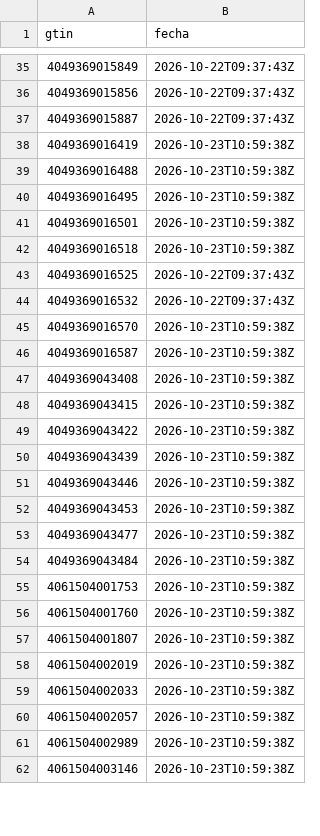
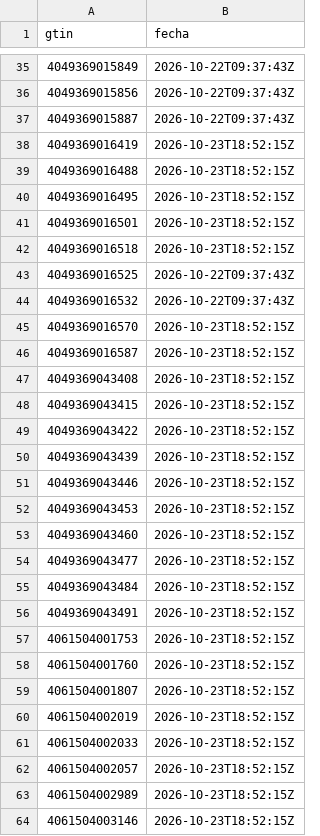
Before and after one commit to eroxfantasygtf-max/erox-competencia, a CSV file: revisados.csv, drawn as a sheet; only a part is shown, gaps mark what is left out; the diff covers the shown part only.

```diff
--- a/revisados.csv
+++ b/revisados.csv
@@ -37,26 +37,28 @@ gtin,fecha
 4049369015887,2026-10-22T09:37:43Z
-4049369016419,2026-10-23T10:59:38Z
-4049369016488,2026-10-23T10:59:38Z
-4049369016495,2026-10-23T10:59:38Z
-4049369016501,2026-10-23T10:59:38Z
-4049369016518,2026-10-23T10:59:38Z
+4049369016419,2026-10-23T18:52:15Z
+4049369016488,2026-10-23T18:52:15Z
+4049369016495,2026-10-23T18:52:15Z
+4049369016501,2026-10-23T18:52:15Z
+4049369016518,2026-10-23T18:52:15Z
 4049369016525,2026-10-22T09:37:43Z
 4049369016532,2026-10-22T09:37:43Z
-4049369016570,2026-10-23T10:59:38Z
-4049369016587,2026-10-23T10:59:38Z
-4049369043408,2026-10-23T10:59:38Z
-4049369043415,2026-10-23T10:59:38Z
-4049369043422,2026-10-23T10:59:38Z
-4049369043439,2026-10-23T10:59:38Z
-4049369043446,2026-10-23T10:59:38Z
-4049369043453,2026-10-23T10:59:38Z
-4049369043477,2026-10-23T10:59:38Z
-4049369043484,2026-10-23T10:59:38Z
-4061504001753,2026-10-23T10:59:38Z
-4061504001760,2026-10-23T10:59:38Z
-4061504001807,2026-10-23T10:59:38Z
-4061504002019,2026-10-23T10:59:38Z
-4061504002033,2026-10-23T10:59:38Z
-4061504002057,2026-10-23T10:59:38Z
-4061504002989,2026-10-23T10:59:38Z
-4061504003146,2026-10-23T10:59:38Z
+4049369016570,2026-10-23T18:52:15Z
+4049369016587,2026-10-23T18:52:15Z
+4049369043408,2026-10-23T18:52:15Z
+4049369043415,2026-10-23T18:52:15Z
+4049369043422,2026-10-23T18:52:15Z
+4049369043439,2026-10-23T18:52:15Z
+4049369043446,2026-10-23T18:52:15Z
+4049369043453,2026-10-23T18:52:15Z
+4049369043460,2026-10-23T18:52:15Z
+4049369043477,2026-10-23T18:52:15Z
+4049369043484,2026-10-23T18:52:15Z
+4049369043491,2026-10-23T18:52:15Z
+4061504001753,2026-10-23T18:52:15Z
+4061504001760,2026-10-23T18:52:15Z
+4061504001807,2026-10-23T18:52:15Z
+4061504002019,2026-10-23T18:52:15Z
+4061504002033,2026-10-23T18:52:15Z
+4061504002057,2026-10-23T18:52:15Z
+4061504002989,2026-10-23T18:52:15Z
+4061504003146,2026-10-23T18:52:15Z
```
Also changed, not shown: 2 added rows and 39 edited cells elsewhere in this file, 3 other files.
